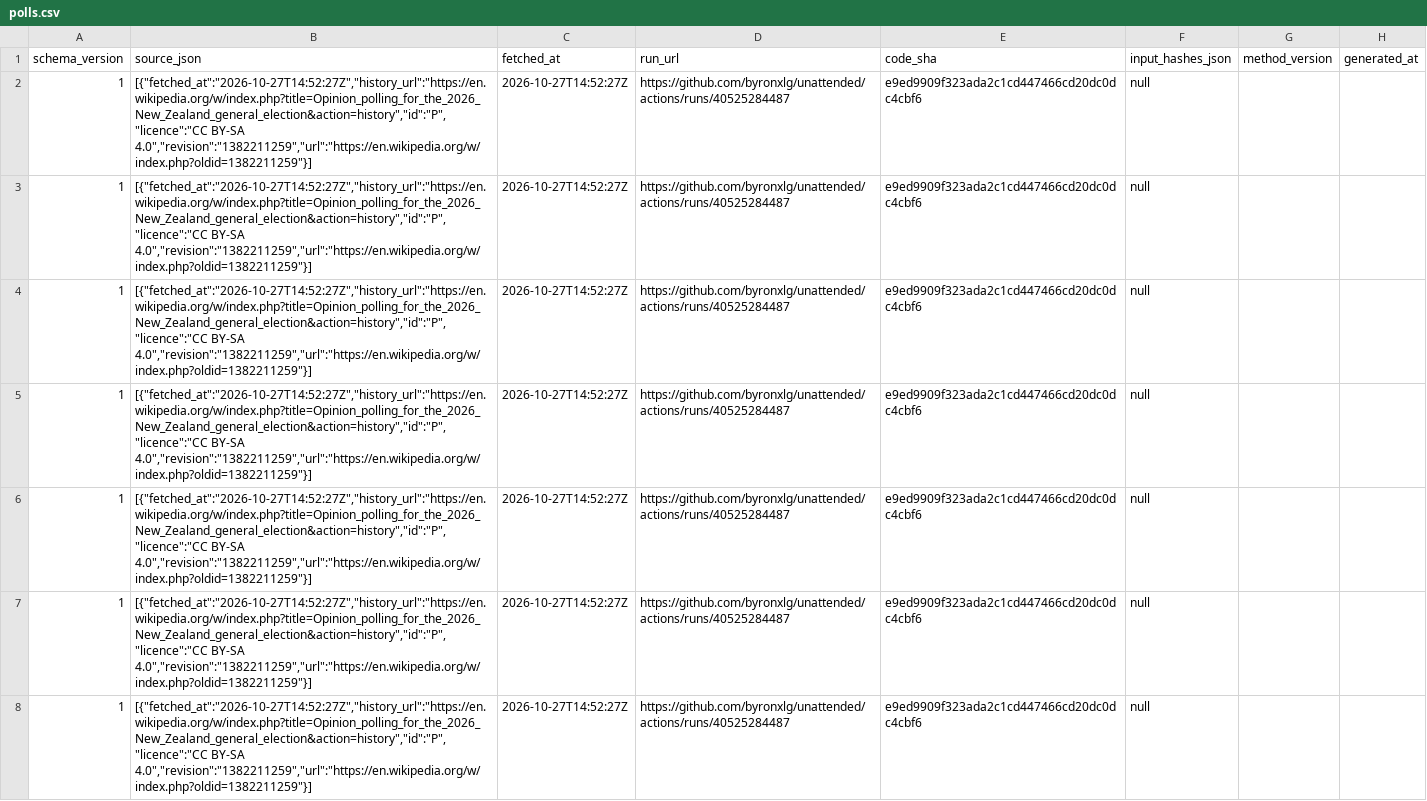
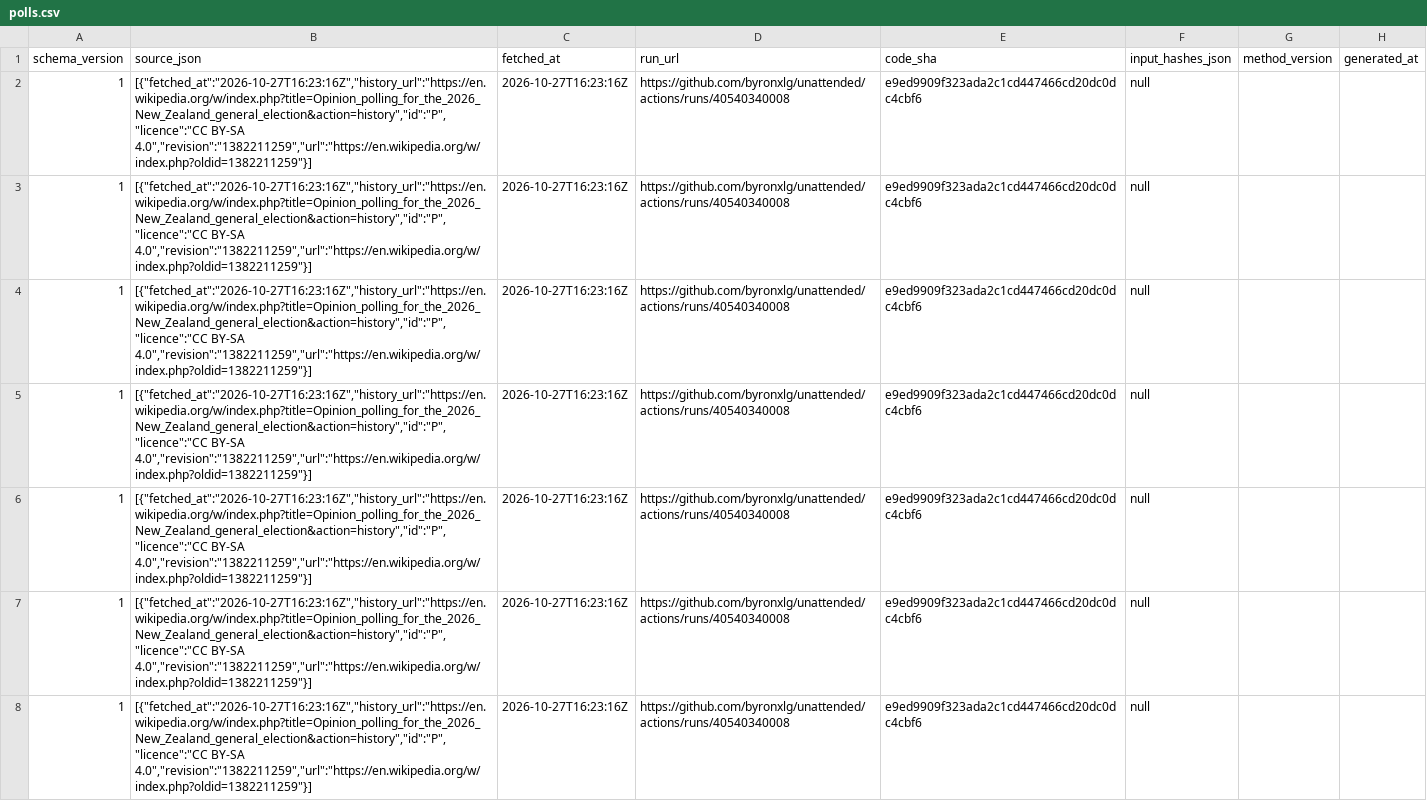
Before and after one commit to byronxlg/unattended, a CSV file: product/nz_election/data/polls.csv, drawn as a sheet; only a part is shown; the diff covers the shown part only; the diff names each change by its address in the sheet, - before the commit and + after, or states it on an @@ line.

```diff
--- a/product/nz_election/data/polls.csv
+++ b/product/nz_election/data/polls.csv
-B2:B8 (source_json): [{"fetched_at":"2026-10-27T14:52:27Z","history_url":"https://en.wikipedia.org/w/index.php?title=Opinion_polling_for_the_2026_New_Zealand_general_election&action=history","id":"P","licence":"CC BY-SA 4.0","revision":"1382211259","url":"https://en.wikipedia.org/w/index.php?oldid=1382211259"}]
+B2:B8 (source_json): [{"fetched_at":"2026-10-27T16:23:16Z","history_url":"https://en.wikipedia.org/w/index.php?title=Opinion_polling_for_the_2026_New_Zealand_general_election&action=history","id":"P","licence":"CC BY-SA 4.0","revision":"1382211259","url":"https://en.wikipedia.org/w/index.php?oldid=1382211259"}]
-C2:C8 (fetched_at): 2026-10-27T14:52:27Z
+C2:C8 (fetched_at): 2026-10-27T16:23:16Z
-D2:D8 (run_url): https://github.com/byronxlg/unattended/actions/runs/40525284487
+D2:D8 (run_url): https://github.com/byronxlg/unattended/actions/runs/40540340008
```
Also changed, not shown: 117 edited cells elsewhere in this file, product/nz_election/data/averages.csv, product/nz_election/data/seats.csv, 7 other files.
